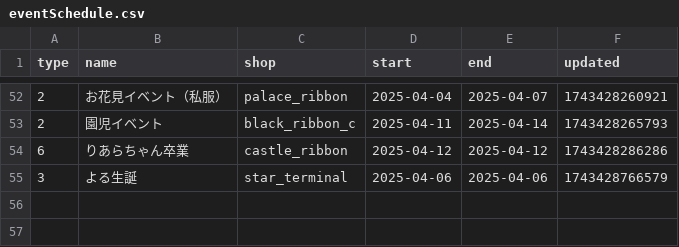
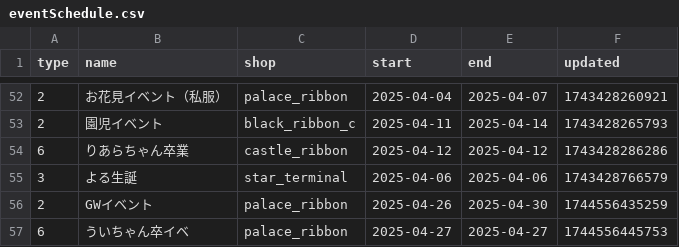
Before and after one commit to c890904/cafeSchedule, a CSV file: eventSchedule.csv, drawn as a sheet; only a part is shown, gaps mark what is left out.

```diff
--- a/eventSchedule.csv
+++ b/eventSchedule.csv
@@ -55 +55,3 @@ type,name,shop,start,end,updated
 3,よる生誕,star_terminal,2025-04-06,2025-04-06,1743428766579
+2,GWイベント,palace_ribbon,2025-04-26,2025-04-30,1744556435259
+6,ういちゃん卒イベ,palace_ribbon,2025-04-27,2025-04-27,1744556445753
```
Also changed, not shown: schedule.csv.
